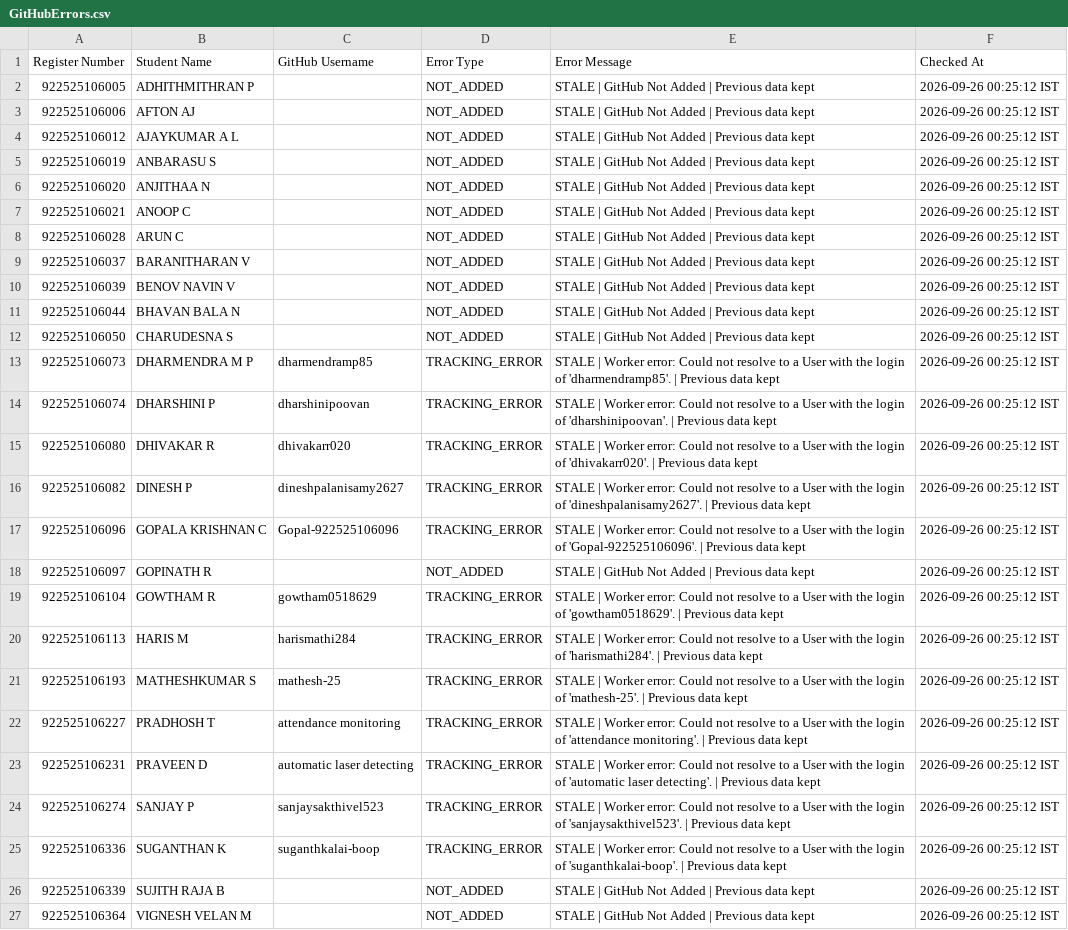
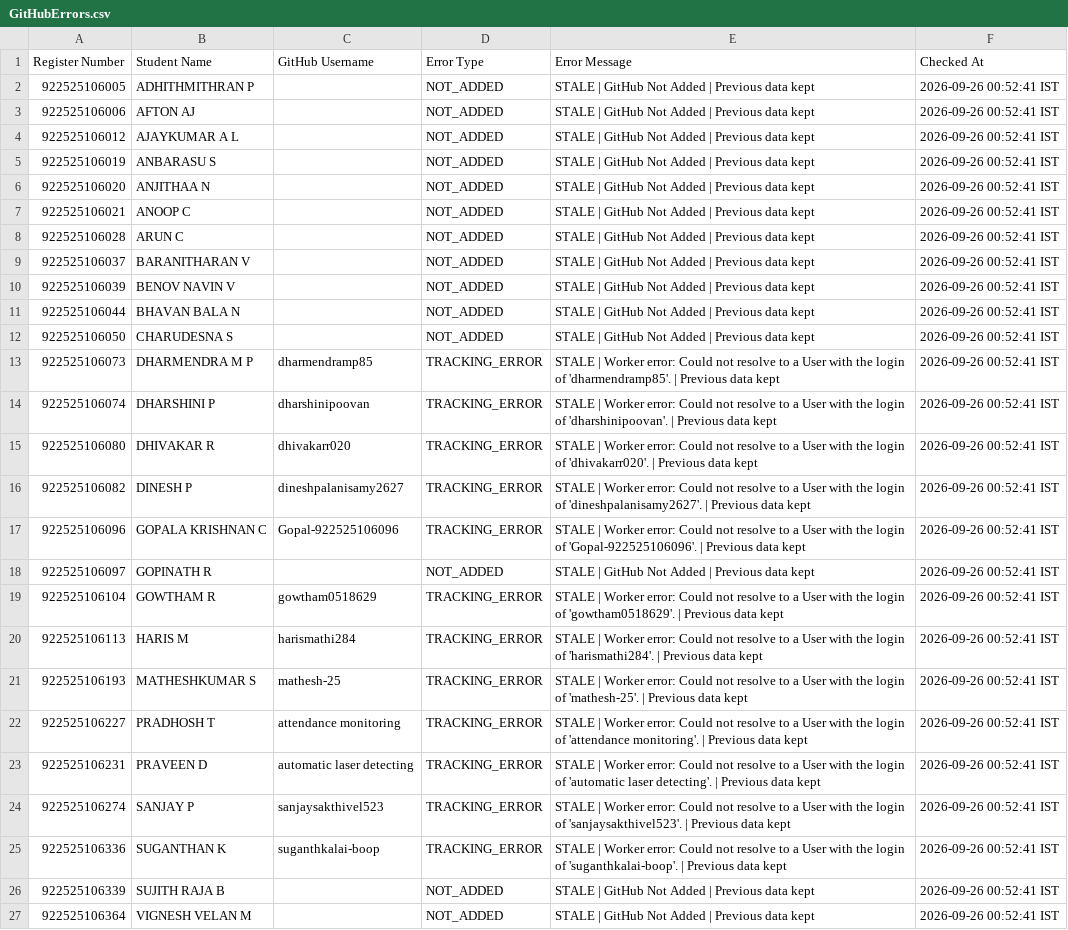
Before and after one commit to sabareesh2008/ECE-DEPARTMENT-coding-skills-tracker, a CSV file: GitHubErrors.csv, drawn as a sheet; the diff names each change by its address in the sheet, - before the commit and + after, or states it on an @@ line.

```diff
--- a/GitHubErrors.csv
+++ b/GitHubErrors.csv
-F2:F27 (Checked At): 2026-09-26 00:25:12 IST
+F2:F27 (Checked At): 2026-09-26 00:52:41 IST
```
Also changed, not shown: GitHubDailyActivity.csv, GitHubLiveData.csv, 1 other file.
